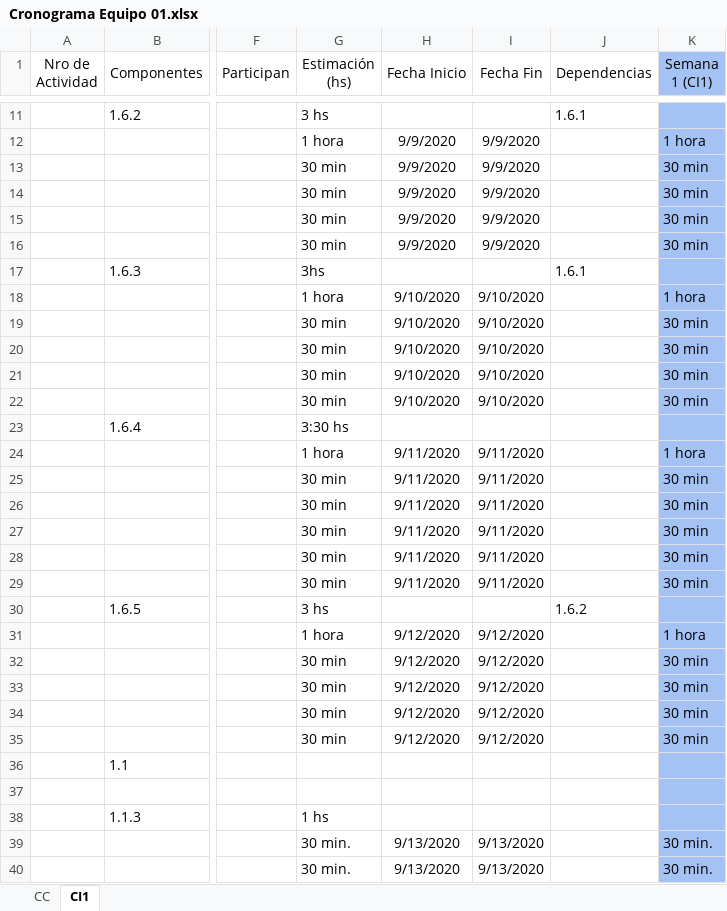
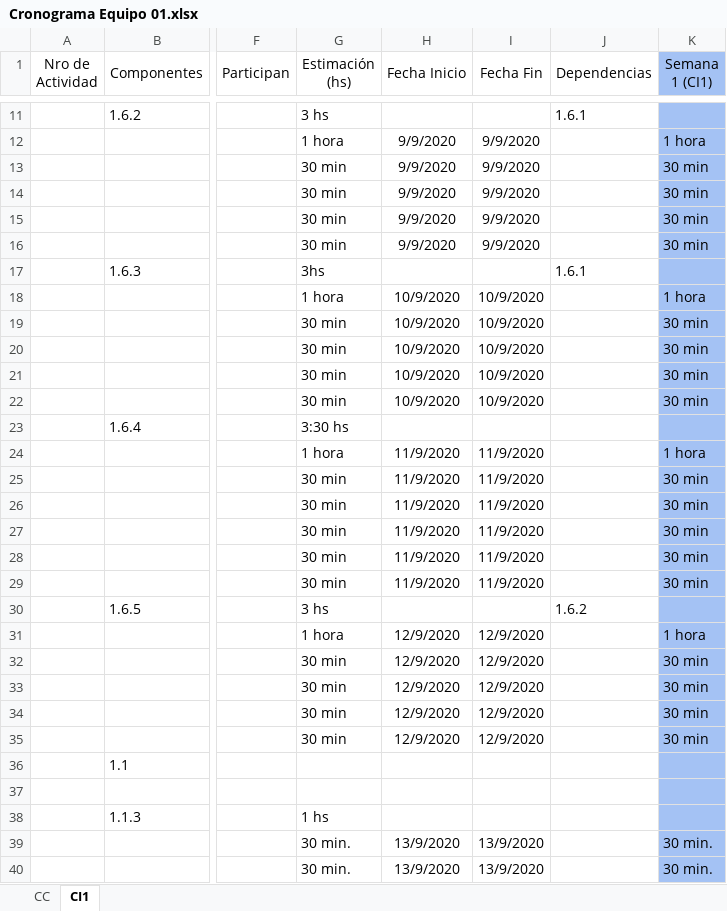
Before and after one commit to FrancoBorsani/Ecommerce-Sports, an Excel workbook: Planificación del proyecto/Cronograma Equipo 01.xlsx, sheet CI1, drawn as a sheet; only a part is shown, gaps mark what is left out; values as stored, in another font and other column widths than the file's, no borders; the diff covers the shown part only; the diff names each change by its address in the sheet, - before the commit and + after, or states it on an @@ line.

```diff
--- a/Planificación del proyecto/Cronograma Equipo 01.xlsx (sheet CI1)
+++ b/Planificación del proyecto/Cronograma Equipo 01.xlsx (sheet CI1)
-H18:H22 (Fecha Inicio): 9/10/2020
+H18:H22 (Fecha Inicio): 10/9/2020
-I18:I22 (Fecha Fin): 9/10/2020
+I18:I22 (Fecha Fin): 10/9/2020
-H24:H29 (Fecha Inicio): 9/11/2020
+H24:H29 (Fecha Inicio): 11/9/2020
-I24:I29 (Fecha Fin): 9/11/2020
+I24:I29 (Fecha Fin): 11/9/2020
-H31:H35 (Fecha Inicio): 9/12/2020
+H31:H35 (Fecha Inicio): 12/9/2020
-I31:I35 (Fecha Fin): 9/12/2020
+I31:I35 (Fecha Fin): 12/9/2020
-H39:H40 (Fecha Inicio): 9/13/2020
+H39:H40 (Fecha Inicio): 13/9/2020
-I39:I40 (Fecha Fin): 9/13/2020
+I39:I40 (Fecha Fin): 13/9/2020
```
Also changed, not shown: 10 edited cells elsewhere in this sheet, sheet CC.
